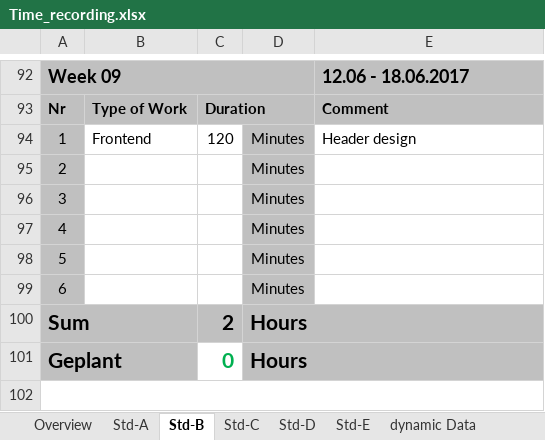
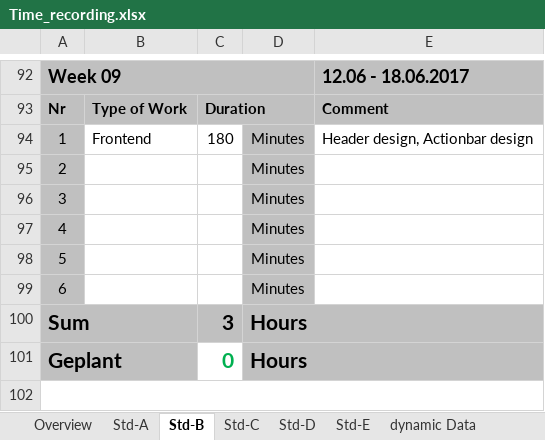
Before and after one commit to paulisch/archivist, an Excel workbook: Documentation/ProjectDocumentation/Time_recording.xlsx, sheet Std-B, drawn as a sheet; only a part is shown, gaps mark what is left out; values as stored, in another font and other column widths than the file's, no borders; the diff names each change by its address in the sheet, - before the commit and + after, or states it on an @@ line.

Commit message:
actionbar design

```diff
--- a/Documentation/ProjectDocumentation/Time_recording.xlsx (sheet Std-B)
+++ b/Documentation/ProjectDocumentation/Time_recording.xlsx (sheet Std-B)
-C94: 120
+C94: 180
-E94: Header design
+E94: Header design, Actionbar design
-C100: 2
+C100: 3
```
Also changed, not shown: sheet Overview, 7 other files.
